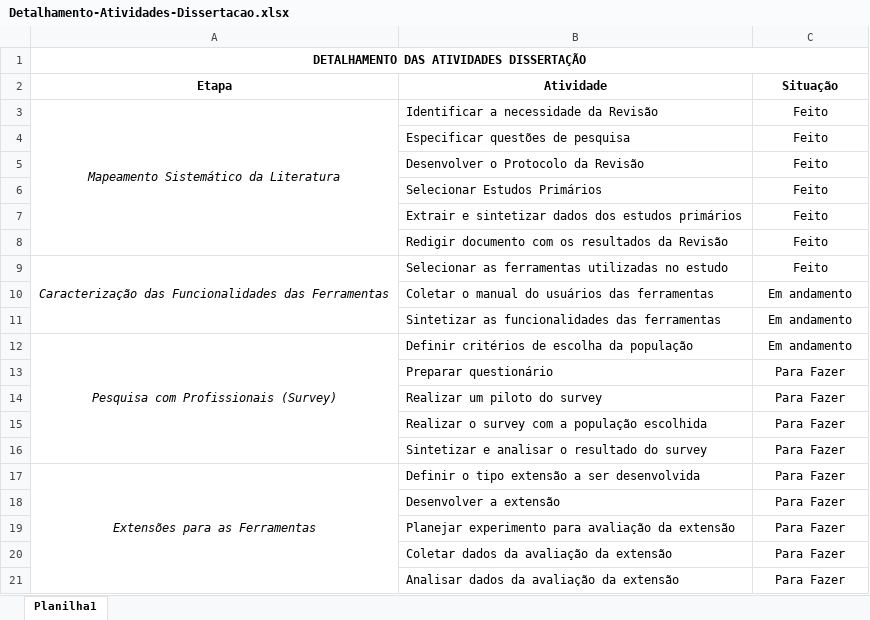
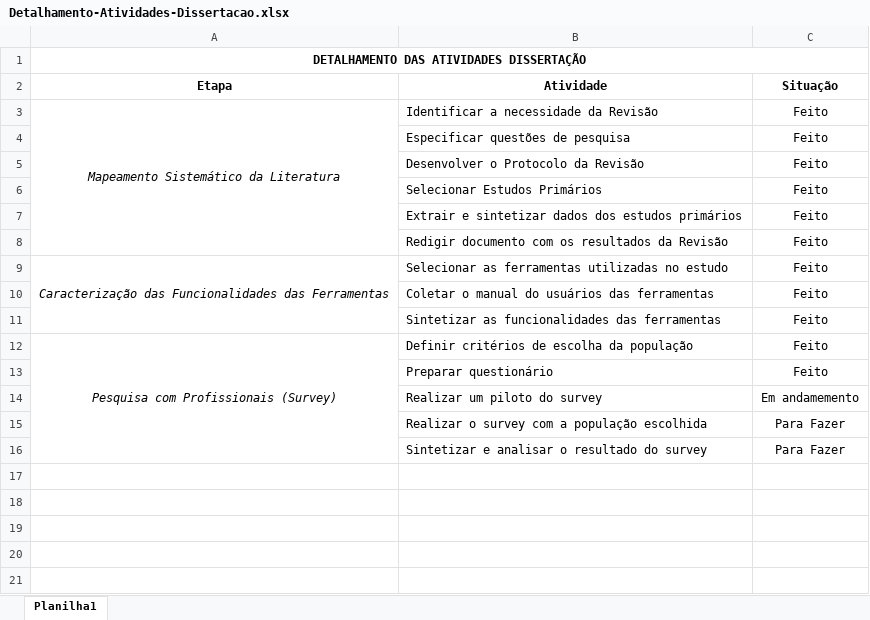
Before and after one commit to vagnerclementino/dissertacao, an Excel workbook: 10-planejamento/cronograma/Detalhamento-Atividades-Dissertacao.xlsx, sheet Planilha1, drawn as a sheet; values as stored, in another font and other column widths than the file's, no borders; the diff names each change by its address in the sheet, - before the commit and + after, or states it on an @@ line.

Commit message:
Finalizada correção e enviado para Colegiado o pedido

```diff
--- a/10-planejamento/cronograma/Detalhamento-Atividades-Dissertacao.xlsx (sheet Planilha1)
+++ b/10-planejamento/cronograma/Detalhamento-Atividades-Dissertacao.xlsx (sheet Planilha1)
-C10:C12 (Situação): Em andamento
+C10:C12 (Situação): Feito
-C13 (Situação): Para Fazer
+C13 (Situação): Feito
-C14 (Situação): Para Fazer
+C14 (Situação): Em andamemento
-row 17: Extensões para as Ferramentas | Definir o tipo extensão a ser desenvolvida | Para Fazer
-row 18:  | Desenvolver a extensão | Para Fazer
-row 19:  | Planejar experimento para avaliação da extensão | Para Fazer
-row 20:  | Coletar dados da avaliação da extensão | Para Fazer
-row 21:  | Analisar dados da avaliação da extensão | Para Fazer
```
Also changed, not shown: 10-planejamento/cronograma/Cronograma-Atividades-Dissertacao.xlsx, 6 other files.
